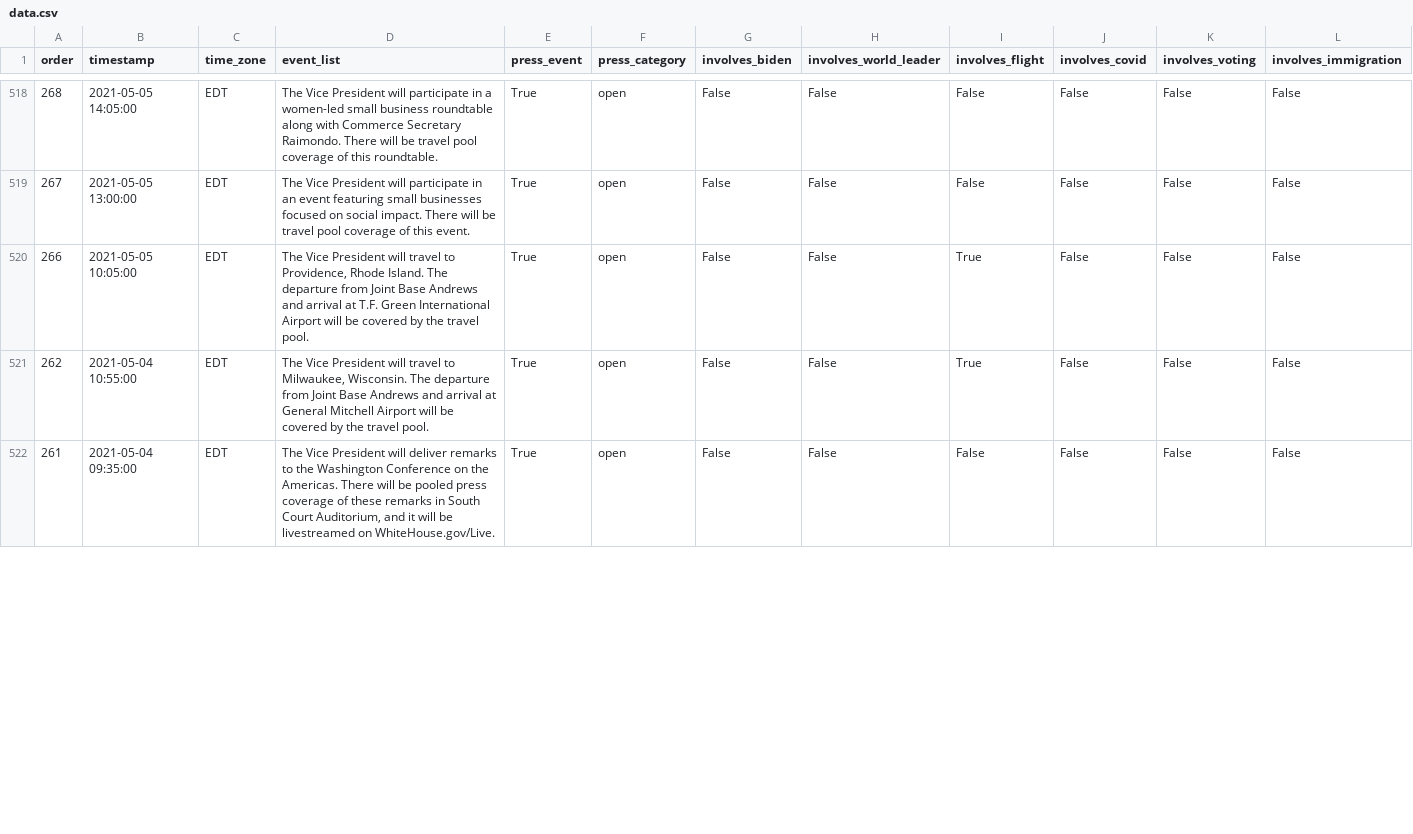
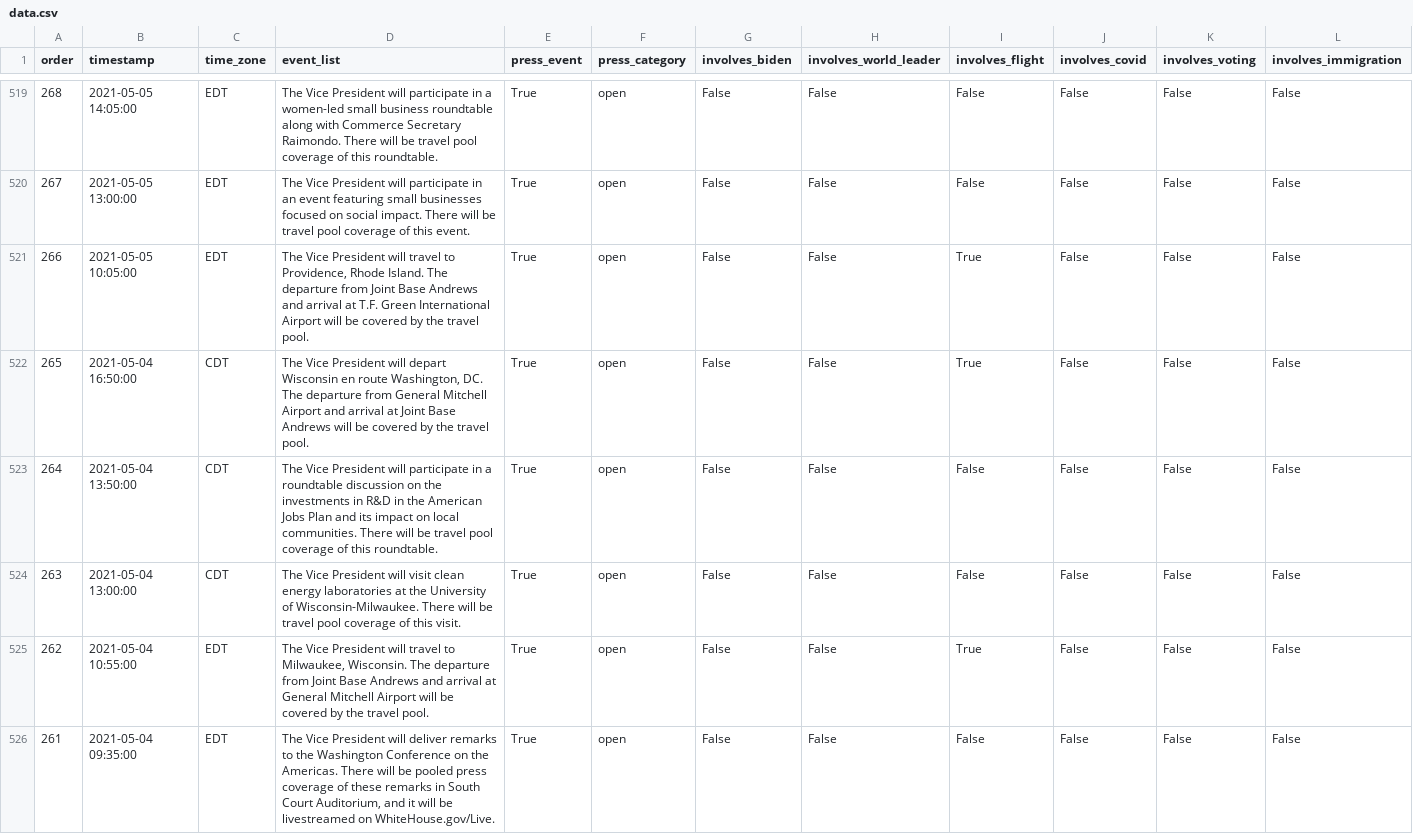
Before and after one commit to datadesk/kamala-harris-schedules, a CSV file: data.csv, drawn as a sheet; only a part is shown, gaps mark what is left out; rows hold the shown columns only; the diff covers the shown part only; the diff names each change by its address in the sheet, - before the commit and + after, or states it on an @@ line.

```diff
--- a/data.csv
+++ b/data.csv
+row 522: 265 | 2021-05-04 16:50:00 | CDT | The Vice President will depart Wisconsin en route Washington, DC. The departure from General Mitchell Airport and arrival at Joint Base Andrews will be covered by the travel pool. | True | open | False | False | True | False | False | False
+row 523: 264 | 2021-05-04 13:50:00 | CDT | The Vice President will participate in a roundtable discussion on the investments in R&D in the American Jobs Plan and its impact on local communities. There will be travel pool coverage of this roundtable. | True | open | False | False | False | False | False | False
+row 524: 263 | 2021-05-04 13:00:00 | CDT | The Vice President will visit clean energy laboratories at the University of Wisconsin-Milwaukee. There will be travel pool coverage of this visit. | True | open | False | False | False | False | False | False
```
Also changed, not shown: 1 added row, 3 removed rows and 3 edited cells elsewhere in this file.
